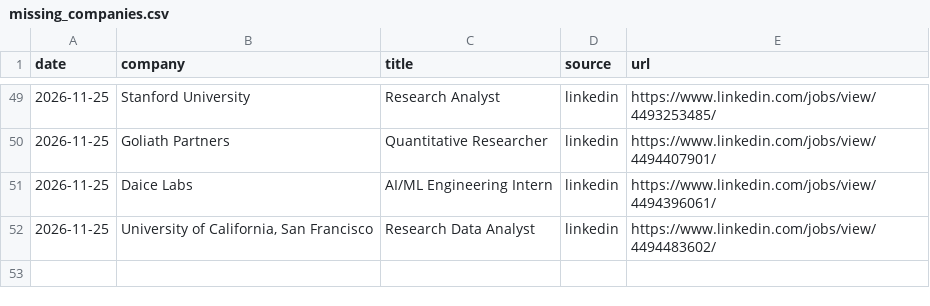
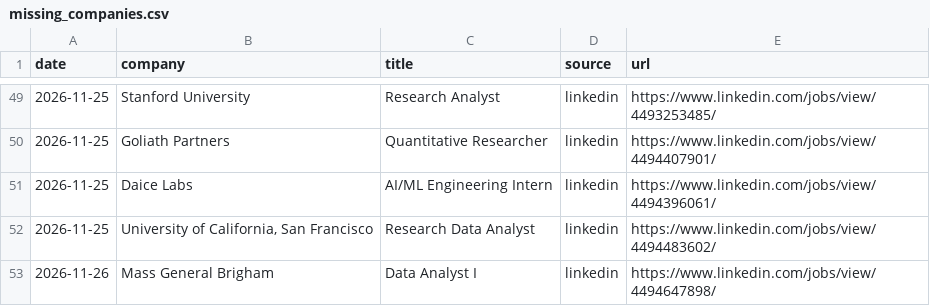
Before and after one commit to RyanSingh0/jobradar, a CSV file: out/missing_companies.csv, drawn as a sheet; only a part is shown, gaps mark what is left out; the diff names each change by its address in the sheet, - before the commit and + after, or states it on an @@ line.

```diff
--- a/out/missing_companies.csv
+++ b/out/missing_companies.csv
+row 53: 2026-11-26 | Mass General Brigham | Data Analyst I | linkedin | https://www.linkedin.com/jobs/view/4494647898/
```
Also changed, not shown: out/coverage.csv, 6 other files.
